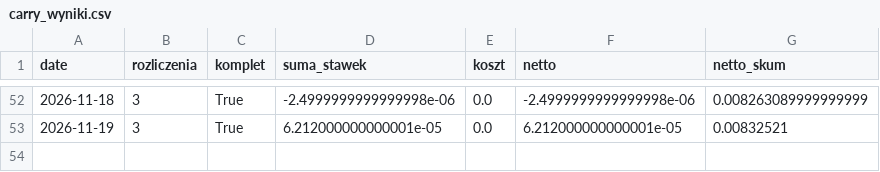
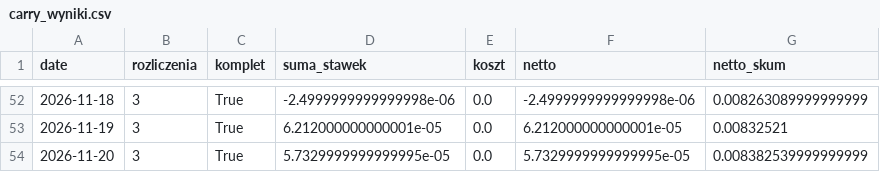
Before and after one commit to piotrgebala/alpha, a CSV file: dziennik/carry_wyniki.csv, drawn as a sheet; only a part is shown, gaps mark what is left out; the diff names each change by its address in the sheet, - before the commit and + after, or states it on an @@ line.

```diff
--- a/dziennik/carry_wyniki.csv
+++ b/dziennik/carry_wyniki.csv
+row 54: 2026-11-20 | 3 | True | 5.7329999999999995e-05 | 0.0 | 5.7329999999999995e-05 | 0.008382539999999999
```
Also changed, not shown: dziennik/fazy.csv, dziennik/rozbicie.csv, 9 other files.
